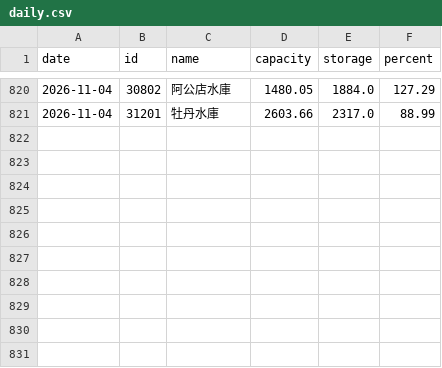
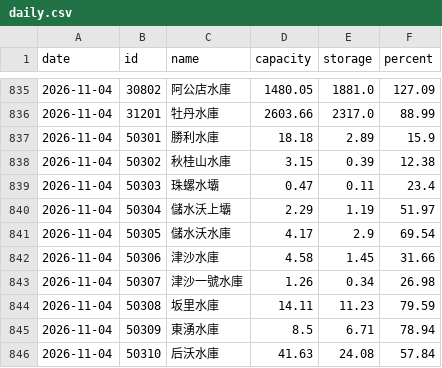
Before and after one commit to twranger-glitch/geo-taiwan, a CSV file: data/reservoirs/daily.csv, drawn as a sheet; only a part is shown, gaps mark what is left out; the diff covers the shown part only.

```diff
--- a/data/reservoirs/daily.csv
+++ b/data/reservoirs/daily.csv
@@ -820,2 +835,12 @@ date,id,name,capacity,storage,percent
-2026-11-04,30802,阿公店水庫,1480.05,1884.0,127.29
+2026-11-04,30802,阿公店水庫,1480.05,1881.0,127.09
 2026-11-04,31201,牡丹水庫,2603.66,2317.0,88.99
+2026-11-04,50301,勝利水庫,18.18,2.89,15.9
+2026-11-04,50302,秋桂山水庫,3.15,0.39,12.38
+2026-11-04,50303,珠螺水壩,0.47,0.11,23.4
+2026-11-04,50304,儲水沃上壩,2.29,1.19,51.97
+2026-11-04,50305,儲水沃水庫,4.17,2.9,69.54
+2026-11-04,50306,津沙水庫,4.58,1.45,31.66
+2026-11-04,50307,津沙一號水庫,1.26,0.34,26.98
+2026-11-04,50308,坂里水庫,14.11,11.23,79.59
+2026-11-04,50309,東湧水庫,8.5,6.71,78.94
+2026-11-04,50310,后沃水庫,41.63,24.08,57.84
```
Also changed, not shown: 15 added rows and 20 edited cells elsewhere in this file, data/reservoirs/hourly.csv, 1 other file.
